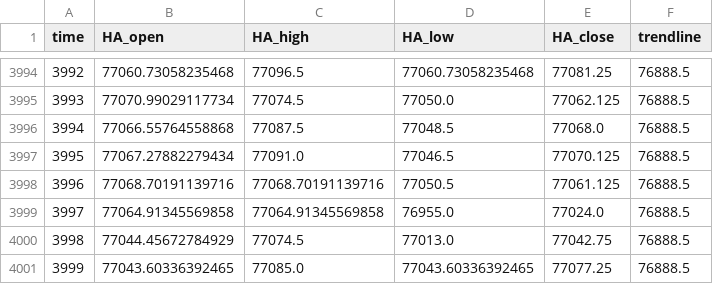
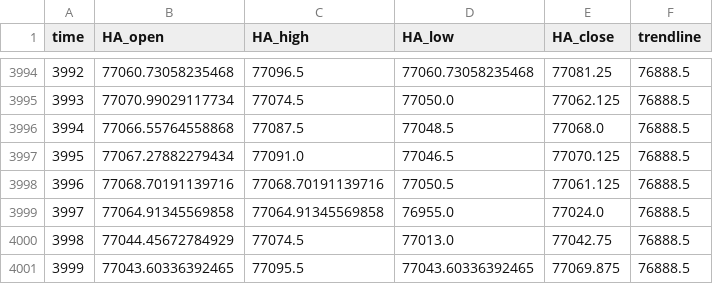
Before and after one commit to shirishaardak/python_crypto_bot, a CSV file: data/price_trend_strategy/BTCUSD_processed.csv, drawn as a sheet; only a part is shown, gaps mark what is left out.

Commit message:
auto update

```diff
--- a/data/price_trend_strategy/BTCUSD_processed.csv
+++ b/data/price_trend_strategy/BTCUSD_processed.csv
@@ -4000,2 +4000,2 @@ time,HA_open,HA_high,HA_low,HA_close,trendline
 3998,77044.45672784929,77074.5,77013.0,77042.75,76888.5
-3999,77043.60336392465,77085.0,77043.60336392465,77077.25,76888.5
+3999,77043.60336392465,77095.5,77043.60336392465,77069.875,76888.5
```
